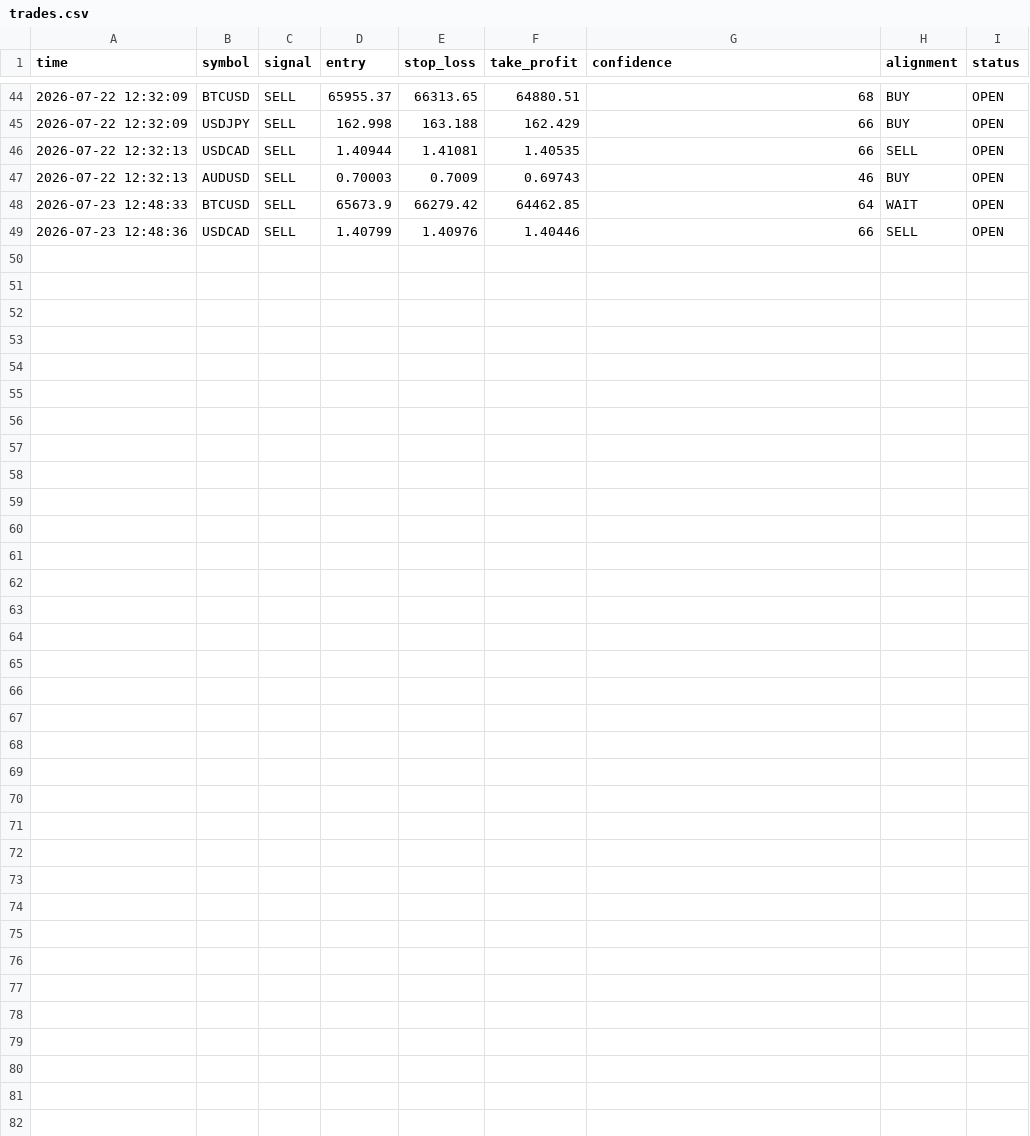
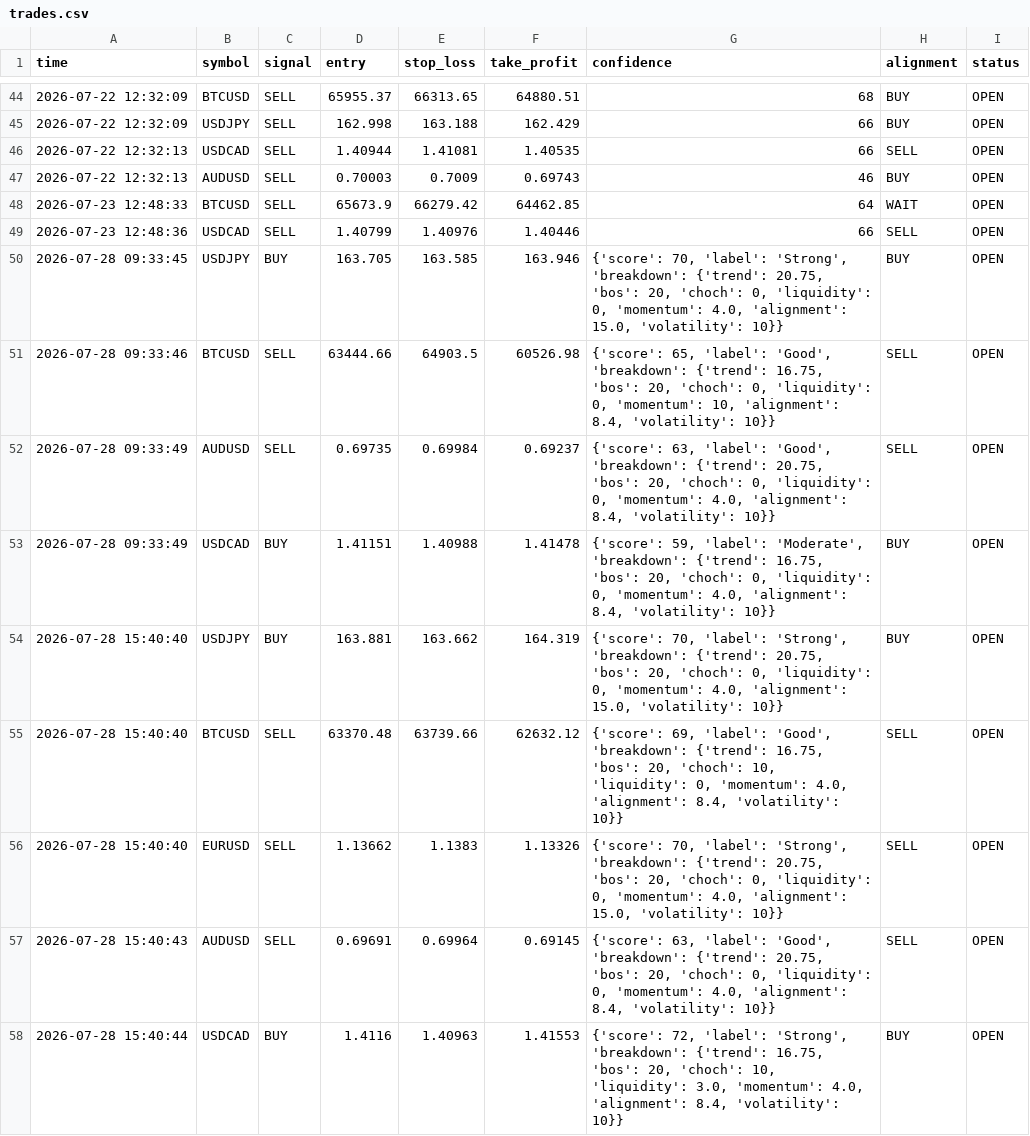
Before and after one commit to Briankosgei/Atlas, a CSV file: journal/trades.csv, drawn as a sheet; only a part is shown, gaps mark what is left out; the diff names each change by its address in the sheet, - before the commit and + after, or states it on an @@ line.

Commit message:
Release v1.0 - AtlasTrader Complete

```diff
--- a/journal/trades.csv
+++ b/journal/trades.csv
+row 50: 2026-07-28 09:33:45 | USDJPY | BUY | 163.705 | 163.585 | 163.946 | {'score': 70, 'label': 'Strong', 'breakdown': {'trend': 20.75, 'bos': 20, 'choch': 0, 'liquidity': 0, 'momentum': 4.0, 'alignment': 15.0, 'volatility': 10}} | BUY | OPEN
+row 51: 2026-07-28 09:33:46 | BTCUSD | SELL | 63444.66 | 64903.5 | 60526.98 | {'score': 65, 'label': 'Good', 'breakdown': {'trend': 16.75, 'bos': 20, 'choch': 0, 'liquidity': 0, 'momentum': 10, 'alignment': 8.4, 'volatility': 10}} | SELL | OPEN
+row 52: 2026-07-28 09:33:49 | AUDUSD | SELL | 0.69735 | 0.69984 | 0.69237 | {'score': 63, 'label': 'Good', 'breakdown': {'trend': 20.75, 'bos': 20, 'choch': 0, 'liquidity': 0, 'momentum': 4.0, 'alignment': 8.4, 'volatility': 10}} | SELL | OPEN
+row 53: 2026-07-28 09:33:49 | USDCAD | BUY | 1.41151 | 1.40988 | 1.41478 | {'score': 59, 'label': 'Moderate', 'breakdown': {'trend': 16.75, 'bos': 20, 'choch': 0, 'liquidity': 0, 'momentum': 4.0, 'alignment': 8.4, 'volatility': 10}} | BUY | OPEN
+row 54: 2026-07-28 15:40:40 | USDJPY | BUY | 163.881 | 163.662 | 164.319 | {'score': 70, 'label': 'Strong', 'breakdown': {'trend': 20.75, 'bos': 20, 'choch': 0, 'liquidity': 0, 'momentum': 4.0, 'alignment': 15.0, 'volatility': 10}} | BUY | OPEN
+row 55: 2026-07-28 15:40:40 | BTCUSD | SELL | 63370.48 | 63739.66 | 62632.12 | {'score': 69, 'label': 'Good', 'breakdown': {'trend': 16.75, 'bos': 20, 'choch': 10, 'liquidity': 0, 'momentum': 4.0, 'alignment': 8.4, 'volatility': 10}} | SELL | OPEN
+row 56: 2026-07-28 15:40:40 | EURUSD | SELL | 1.13662 | 1.1383 | 1.13326 | {'score': 70, 'label': 'Strong', 'breakdown': {'trend': 20.75, 'bos': 20, 'choch': 0, 'liquidity': 0, 'momentum': 4.0, 'alignment': 15.0, 'volatility': 10}} | SELL | OPEN
+row 57: 2026-07-28 15:40:43 | AUDUSD | SELL | 0.69691 | 0.69964 | 0.69145 | {'score': 63, 'label': 'Good', 'breakdown': {'trend': 20.75, 'bos': 20, 'choch': 0, 'liquidity': 0, 'momentum': 4.0, 'alignment': 8.4, 'volatility': 10}} | SELL | OPEN
+row 58: 2026-07-28 15:40:44 | USDCAD | BUY | 1.4116 | 1.40963 | 1.41553 | {'score': 72, 'label': 'Strong', 'breakdown': {'trend': 16.75, 'bos': 20, 'choch': 10, 'liquidity': 3.0, 'momentum': 4.0, 'alignment': 8.4, 'volatility': 10}} | BUY | OPEN
```
Also changed, not shown: 13 other files.
